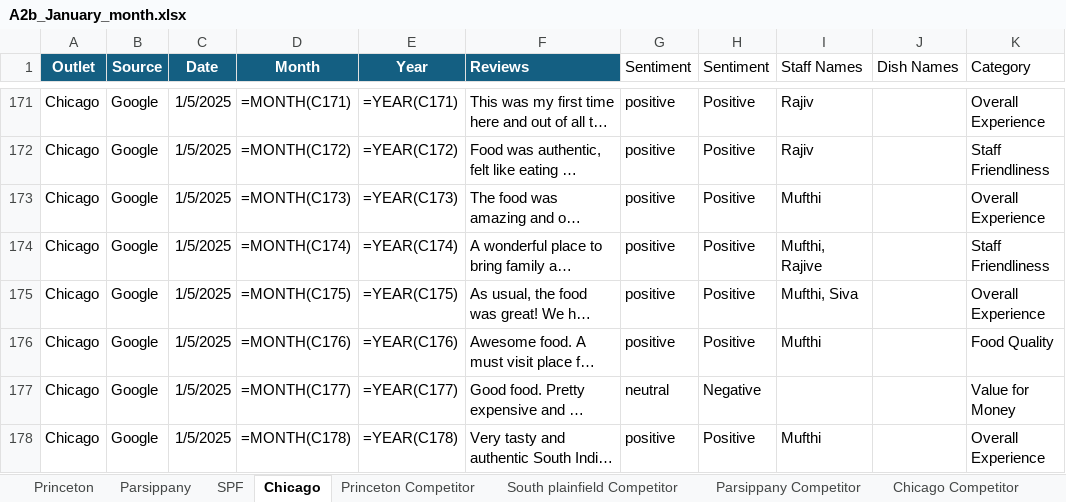
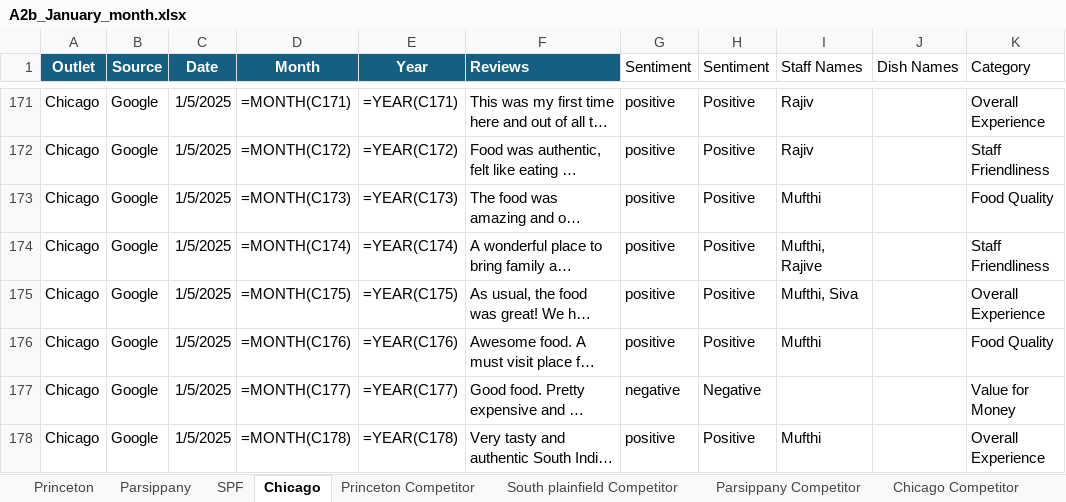
Before and after one commit to Yaswanth-Magil/Sentiment-Analysis-Dumy, an Excel workbook: A2b_January_month.xlsx, sheet Chicago, drawn as a sheet; only a part is shown, gaps mark what is left out; long unchanged cells end in …; values as stored, in another font and other column widths than the file's, no borders; formulas without a stored value are shown as written; table styles not drawn; the diff covers the shown part only; the diff names each change by its address in the sheet, - before the commit and + after, or states it on an @@ line.

```diff
--- a/A2b_January_month.xlsx (sheet Chicago)
+++ b/A2b_January_month.xlsx (sheet Chicago)
-K173 (Category): Overall Experience
+K173 (Category): Food Quality
-G177 (Sentiment): neutral
+G177 (Sentiment): negative
```
Also changed, not shown: 27 edited cells elsewhere in this sheet, sheet Parsippany, sheet Princeton, sheet SPF, sheet South plainfield Competitor, sheet Parsippany Competitor, sheet Princeton Competitor.
